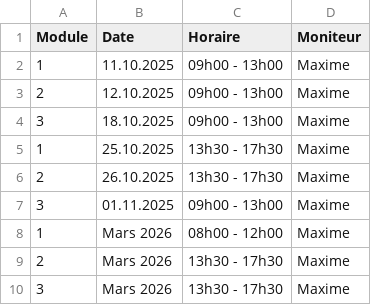
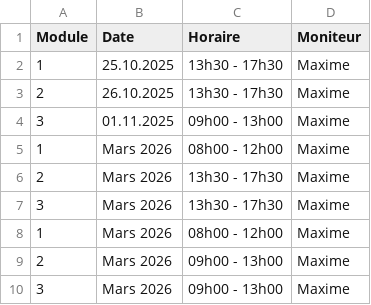
Before and after one commit to Pit-Lane-Auto-Ecole/data, a CSV file: moto-ecole.csv, drawn as a sheet; only a part is shown; the shorter side is filled out with more unchanged rows.

Commit message:
chore: removed dates

```diff
--- a/moto-ecole.csv
+++ b/moto-ecole.csv
@@ -1,5 +1,2 @@
 Module,Date,Horaire,Moniteur
-1,11.10.2025,09h00 - 13h00,Maxime
-2,12.10.2025,09h00 - 13h00,Maxime
-3,18.10.2025,09h00 - 13h00,Maxime
 1,25.10.2025,13h30 - 17h30,Maxime
```
